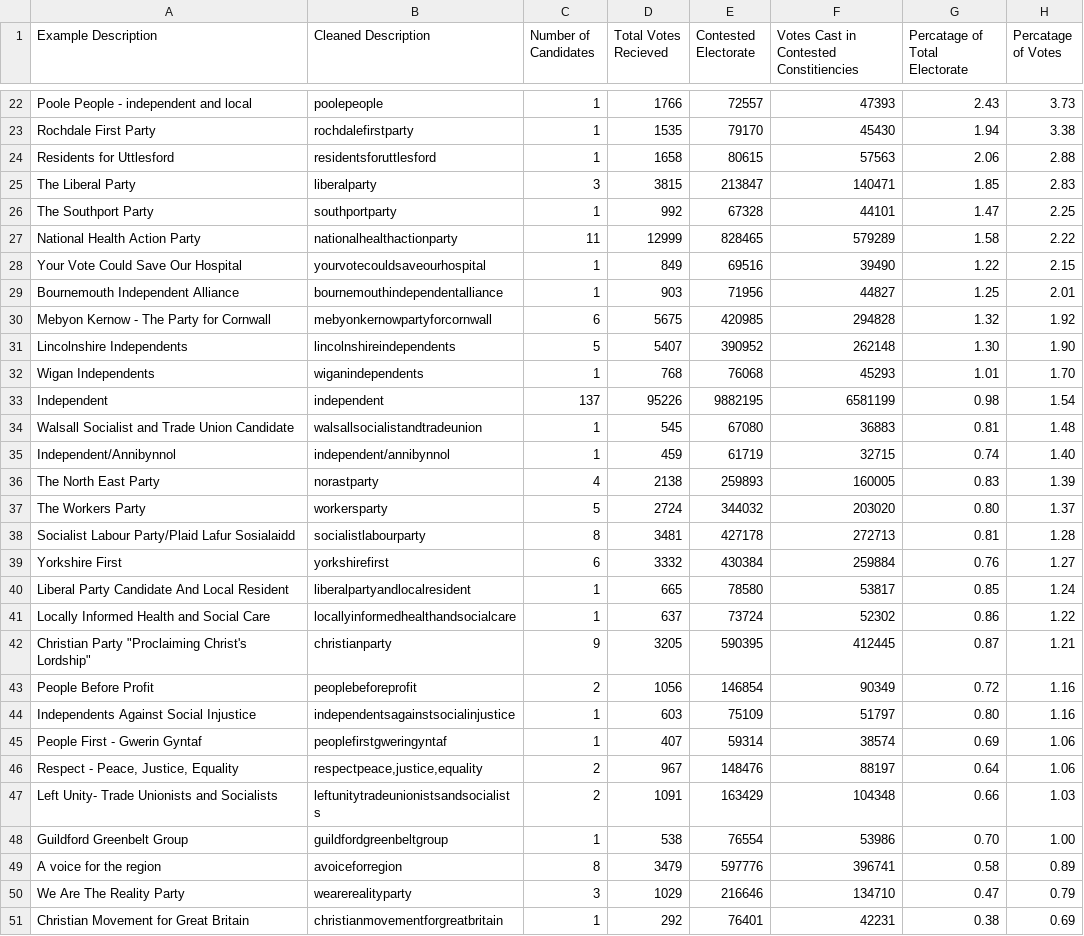
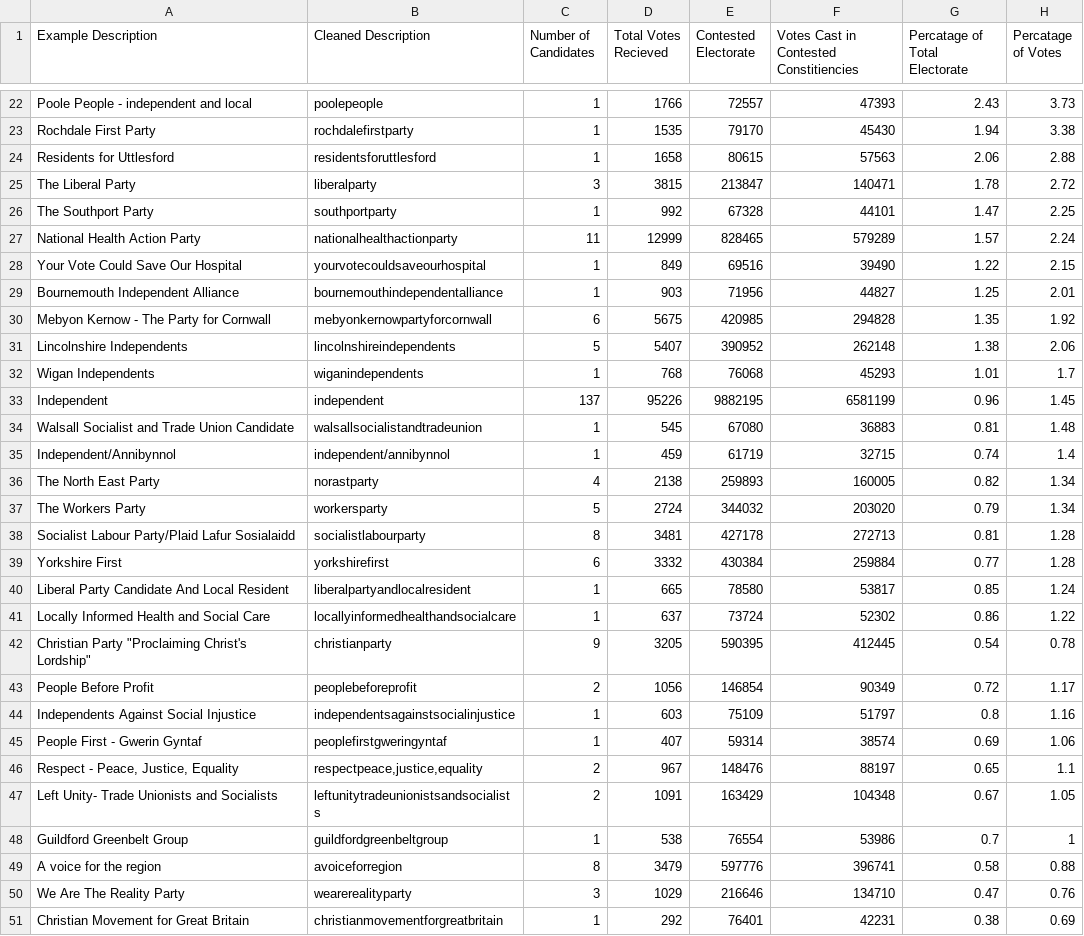
Before and after one commit to HeikkiVesanto/UK2015GEResults, a CSV file: Clean_Step_2.csv, drawn as a sheet; only a part is shown, gaps mark what is left out; the diff covers the shown part only; the diff names each change by its address in the sheet, - before the commit and + after, or states it on an @@ line.

```diff
--- a/Clean_Step_2.csv
+++ b/Clean_Step_2.csv
-G25 (Percatage of Total Electorate): 1.85
+G25 (Percatage of Total Electorate): 1.78
-H25 (Percatage of Votes): 2.83
+H25 (Percatage of Votes): 2.72
-G27 (Percatage of Total Electorate): 1.58
+G27 (Percatage of Total Electorate): 1.57
-H27 (Percatage of Votes): 2.22
+H27 (Percatage of Votes): 2.24
-G30 (Percatage of Total Electorate): 1.32
+G30 (Percatage of Total Electorate): 1.35
-G31 (Percatage of Total Electorate): 1.30
+G31 (Percatage of Total Electorate): 1.38
-H31 (Percatage of Votes): 1.90
+H31 (Percatage of Votes): 2.06
-H32 (Percatage of Votes): 1.70
+H32 (Percatage of Votes): 1.7
-G33 (Percatage of Total Electorate): 0.98
+G33 (Percatage of Total Electorate): 0.96
-H33 (Percatage of Votes): 1.54
+H33 (Percatage of Votes): 1.45
-H35 (Percatage of Votes): 1.40
+H35 (Percatage of Votes): 1.4
-G36 (Percatage of Total Electorate): 0.83
+G36 (Percatage of Total Electorate): 0.82
-H36 (Percatage of Votes): 1.39
+H36 (Percatage of Votes): 1.34
-G37 (Percatage of Total Electorate): 0.80
+G37 (Percatage of Total Electorate): 0.79
-H37 (Percatage of Votes): 1.37
+H37 (Percatage of Votes): 1.34
-G39 (Percatage of Total Electorate): 0.76
+G39 (Percatage of Total Electorate): 0.77
-H39 (Percatage of Votes): 1.27
+H39 (Percatage of Votes): 1.28
-G42 (Percatage of Total Electorate): 0.87
+G42 (Percatage of Total Electorate): 0.54
-H42 (Percatage of Votes): 1.21
+H42 (Percatage of Votes): 0.78
-H43 (Percatage of Votes): 1.16
+H43 (Percatage of Votes): 1.17
-G44 (Percatage of Total Electorate): 0.80
+G44 (Percatage of Total Electorate): 0.8
-G46 (Percatage of Total Electorate): 0.64
+G46 (Percatage of Total Electorate): 0.65
-H46 (Percatage of Votes): 1.06
+H46 (Percatage of Votes): 1.1
-G47 (Percatage of Total Electorate): 0.66
+G47 (Percatage of Total Electorate): 0.67
-H47 (Percatage of Votes): 1.03
+H47 (Percatage of Votes): 1.05
-G48 (Percatage of Total Electorate): 0.70
+G48 (Percatage of Total Electorate): 0.7
-H48 (Percatage of Votes): 1.00
+H48 (Percatage of Votes): 1
-H49 (Percatage of Votes): 0.89
+H49 (Percatage of Votes): 0.88
-H50 (Percatage of Votes): 0.79
+H50 (Percatage of Votes): 0.76
```
Also changed, not shown: 74 edited cells elsewhere in this file.
